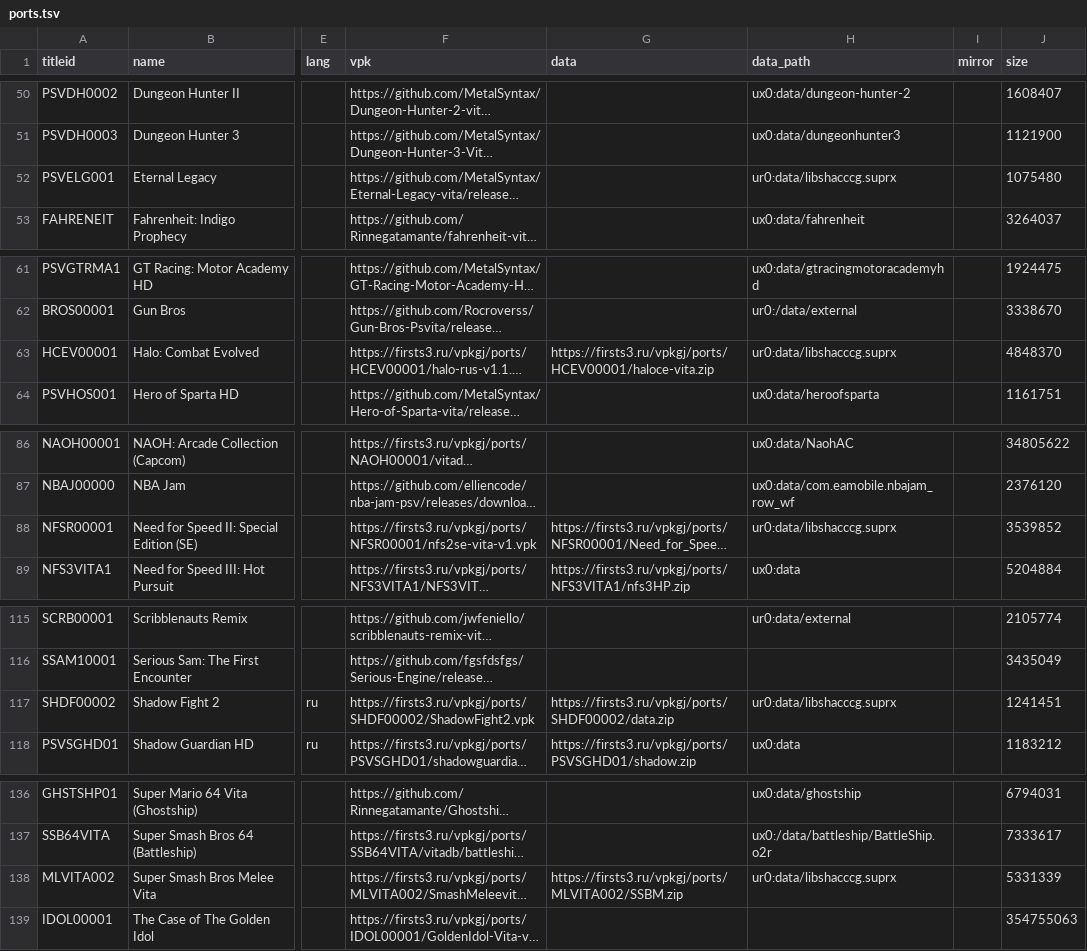
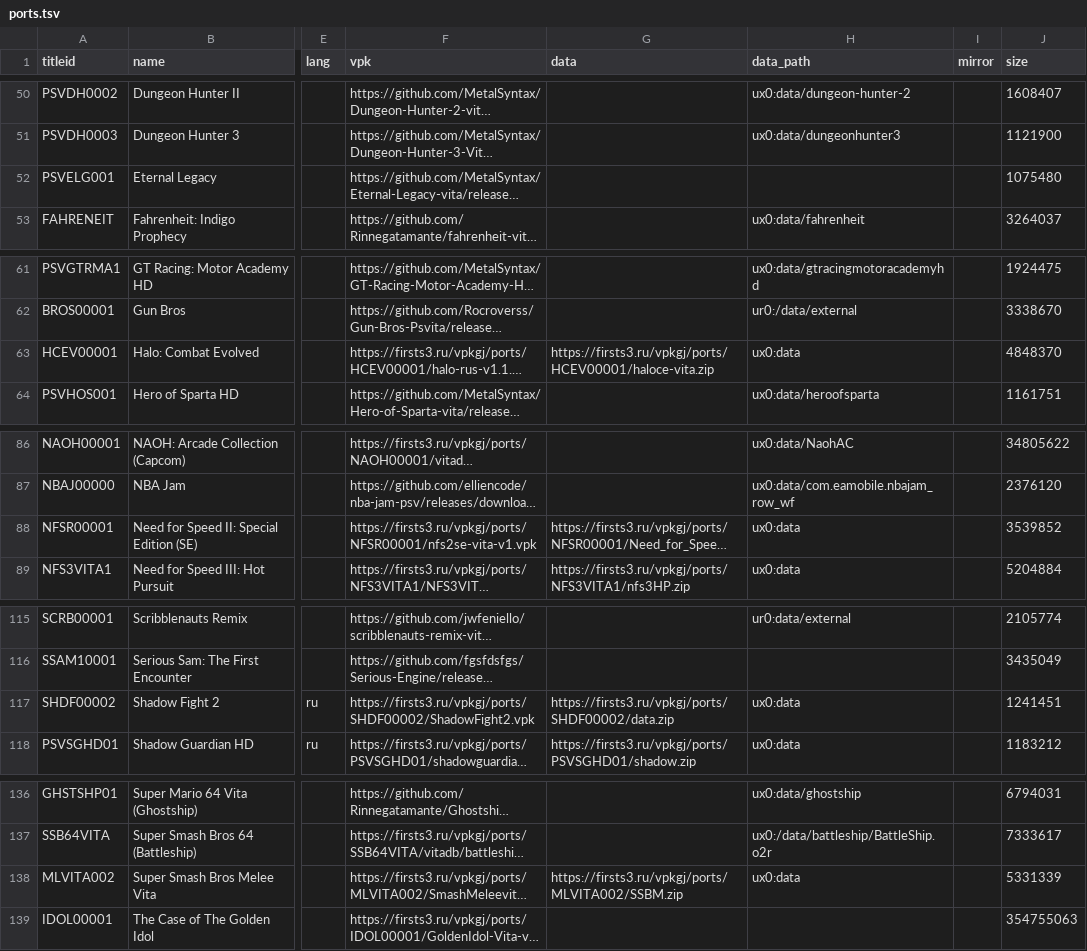
Before and after one commit to Risaro/vpkgj-db, a TSV file: catalog/ports.tsv, drawn as a sheet; only a part is shown, gaps mark what is left out; long unchanged cells end in …; the diff covers the shown part only; the diff names each change by its address in the sheet, - before the commit and + after, or states it on an @@ line.

Commit message:
data_path ux0:data vmesto ur0:data/libshacccg.suprx

```diff
--- a/catalog/ports.tsv
+++ b/catalog/ports.tsv
-H52 (data_path): ur0:data/libshacccg.suprx
+H52 (data_path): (empty)
-H63 (data_path): ur0:data/libshacccg.suprx
+H63 (data_path): ux0:data
-H88 (data_path): ur0:data/libshacccg.suprx
+H88 (data_path): ux0:data
-H117 (data_path): ur0:data/libshacccg.suprx
+H117 (data_path): ux0:data
-H138 (data_path): ur0:data/libshacccg.suprx
+H138 (data_path): ux0:data
```
Also changed, not shown: 8 edited cells elsewhere in this file, 1 other file.
